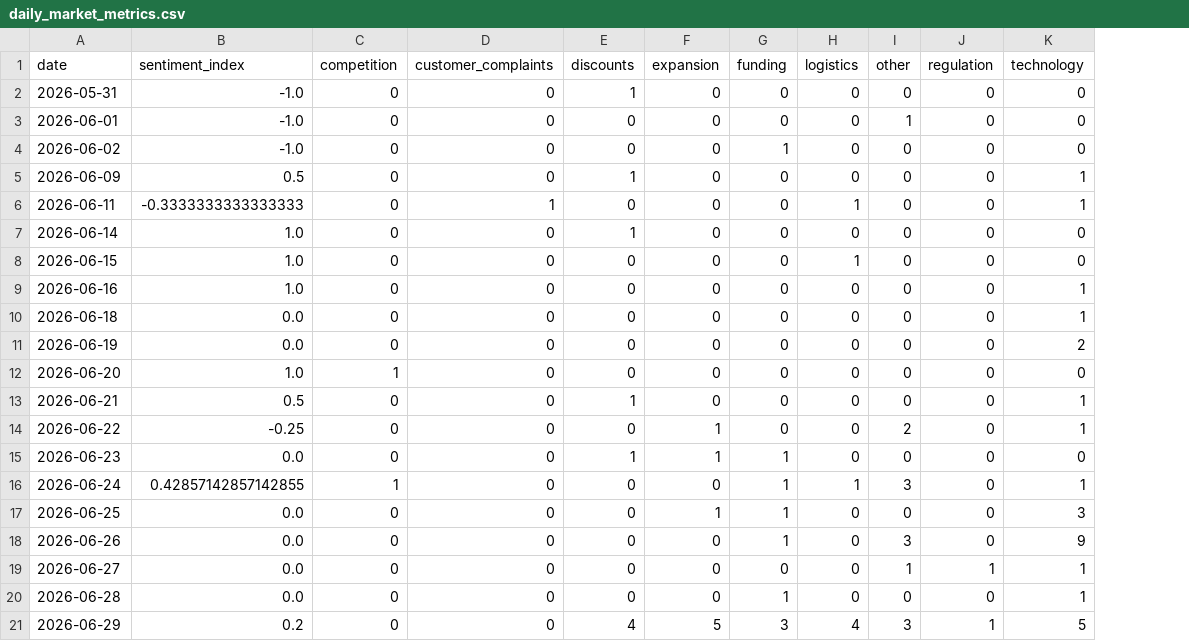
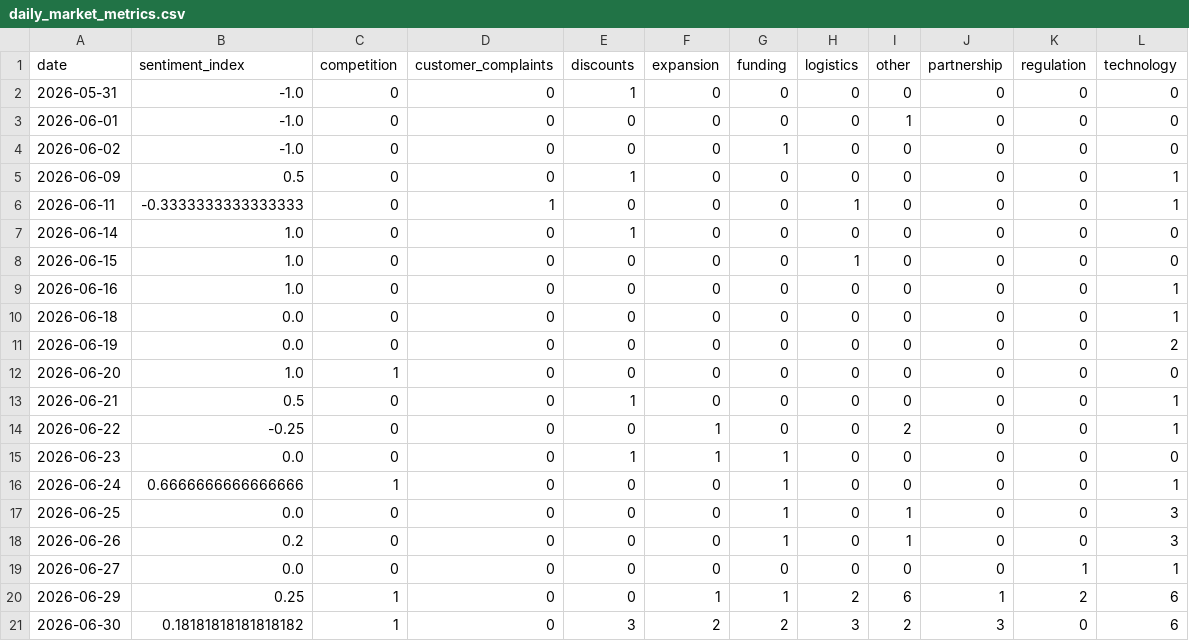
Before and after one commit to 2310Gayatri/AI-Ecommerce-Trend-Forecaster, a CSV file: data/processed/daily_market_metrics.csv, drawn as a sheet; removed rows and columns are numbered as before the commit, all else as after; the diff names each change by its address in the sheet, - before the commit and + after, or states it on an @@ line.

```diff
--- a/data/processed/daily_market_metrics.csv
+++ b/data/processed/daily_market_metrics.csv
+column J (partnership), rows 2-20: 0 | 0 | 0 | 0 | 0 | 0 | 0 | 0 | 0 | 0 | 0 | 0 | 0 | 0 | 0 | 0 | 0 | 0 | 1
-B16 (sentiment_index): 0.42857142857142855
+B16 (sentiment_index): 0.6666666666666666
-H16 (logistics): 1
+H16 (logistics): 0
-I16 (other): 3
+I16 (other): 0
-F17 (expansion): 1
+F17 (expansion): 0
-I17 (other): 0
+I17 (other): 1
-B18 (sentiment_index): 0.0
+B18 (sentiment_index): 0.2
-I18 (other): 3
+I18 (other): 1
-L18 (technology): 9
+L18 (technology): 3
-I19 (other): 1
+I19 (other): 0
-row 20: 2026-06-28 | 0.0 | 0 | 0 | 0 | 0 | 1 | 0 | 0 | 0 | 1
-B20 (sentiment_index): 0.2
+B20 (sentiment_index): 0.25
-C20 (competition): 0
+C20 (competition): 1
-E20 (discounts): 4
+E20 (discounts): 0
-F20 (expansion): 5
+F20 (expansion): 1
-G20 (funding): 3
+G20 (funding): 1
-H20 (logistics): 4
+H20 (logistics): 2
-I20 (other): 3
+I20 (other): 6
-K20 (regulation): 1
+K20 (regulation): 2
-L20 (technology): 5
+L20 (technology): 6
+row 21: 2026-06-30 | 0.18181818181818182 | 1 | 0 | 3 | 2 | 2 | 3 | 2 | 3 | 0 | 6
```
Also changed, not shown: data/processed/brand_daily_metrics.csv, data/processed/market_forecast_history.csv, 1 other file.
